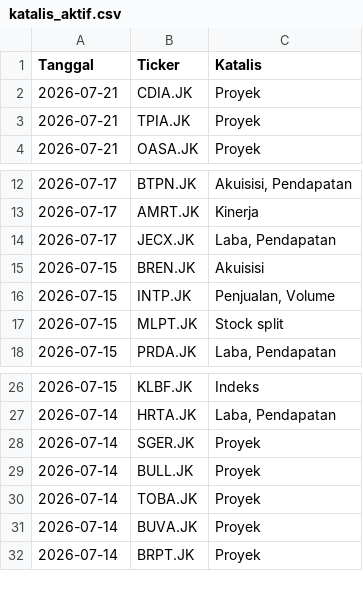
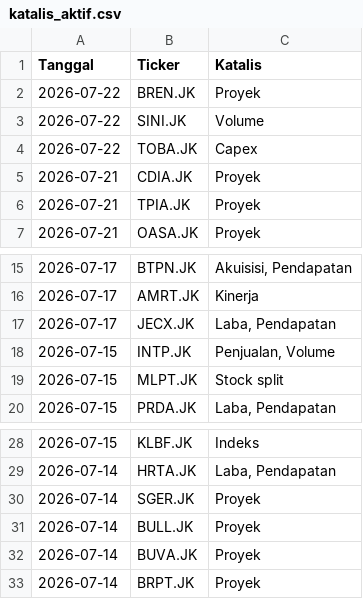
Before and after one commit to gpra19/hybrid-war-room, a CSV file: katalis_aktif.csv, drawn as a sheet; only a part is shown, gaps mark what is left out.

Commit message:
Update intelijen fundamental harian

```diff
--- a/katalis_aktif.csv
+++ b/katalis_aktif.csv
@@ -1,2 +1,5 @@
 Tanggal,Ticker,Katalis
+2026-07-22,BREN.JK,Proyek
+2026-07-22,SINI.JK,Volume
+2026-07-22,TOBA.JK,Capex
 2026-07-21,CDIA.JK,Proyek
@@ -14,3 +17,2 @@ Tanggal,Ticker,Katalis
 2026-07-17,JECX.JK,"Laba, Pendapatan"
-2026-07-15,BREN.JK,Akuisisi
 2026-07-15,INTP.JK,"Penjualan, Volume"
@@ -29,3 +31,2 @@ Tanggal,Ticker,Katalis
 2026-07-14,BULL.JK,Proyek
-2026-07-14,TOBA.JK,Proyek
 2026-07-14,BUVA.JK,Proyek
```
